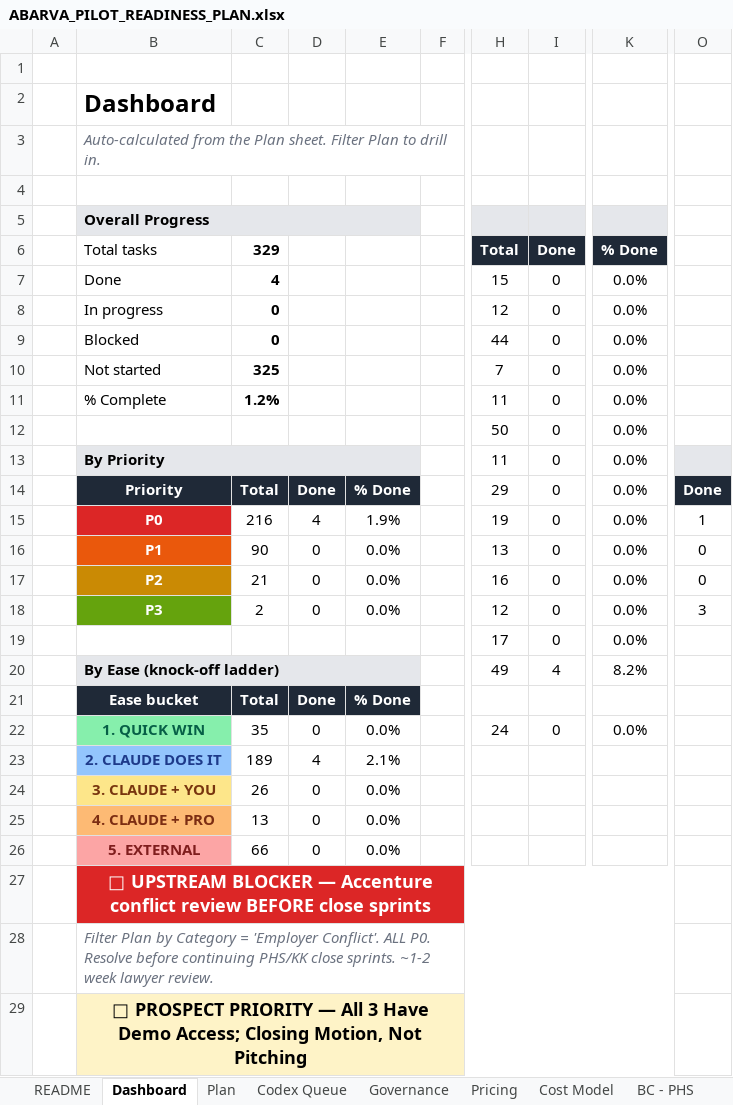
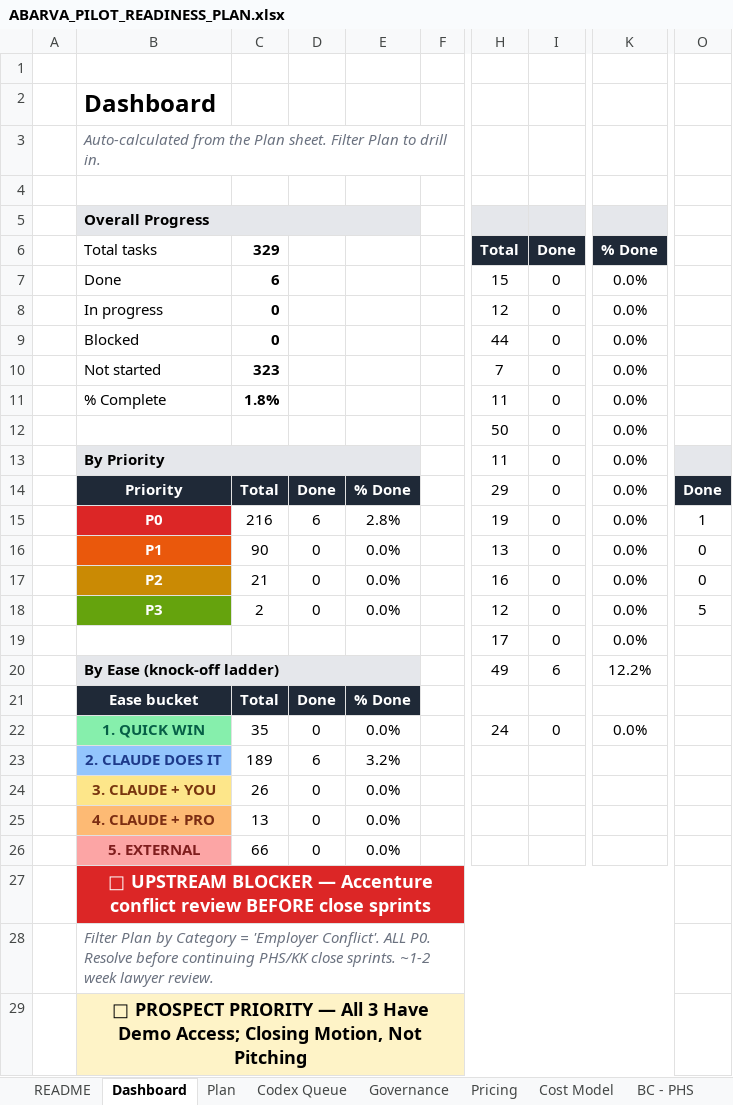
Before and after one commit to abarva-platform/abarva, an Excel workbook: docs/planning/ABARVA_PILOT_READINESS_PLAN.xlsx, sheet Dashboard, drawn as a sheet; only a part is shown, gaps mark what is left out; values as stored, in another font and other column widths than the file's, no borders; the diff names each change by its address in the sheet, - before the commit and + after, or states it on an @@ line.

```diff
--- a/docs/planning/ABARVA_PILOT_READINESS_PLAN.xlsx (sheet Dashboard)
+++ b/docs/planning/ABARVA_PILOT_READINESS_PLAN.xlsx (sheet Dashboard)
-C7 (329): 4
+C7 (329): 6
-C10 (329): 325
+C10 (329): 323
-C11 (329): 1.2%
+C11 (329): 1.8%
-D15: 4
+D15: 6
-E15: 1.9%
+E15: 2.8%
-O18: 3
+O18: 5
-I20 (Done): 4
+I20 (Done): 6
-K20 (% Done): 8.2%
+K20 (% Done): 12.2%
-D23: 4
+D23: 6
-E23: 2.1%
+E23: 3.2%
```
Also changed, not shown: sheet Plan, 3 other files.
